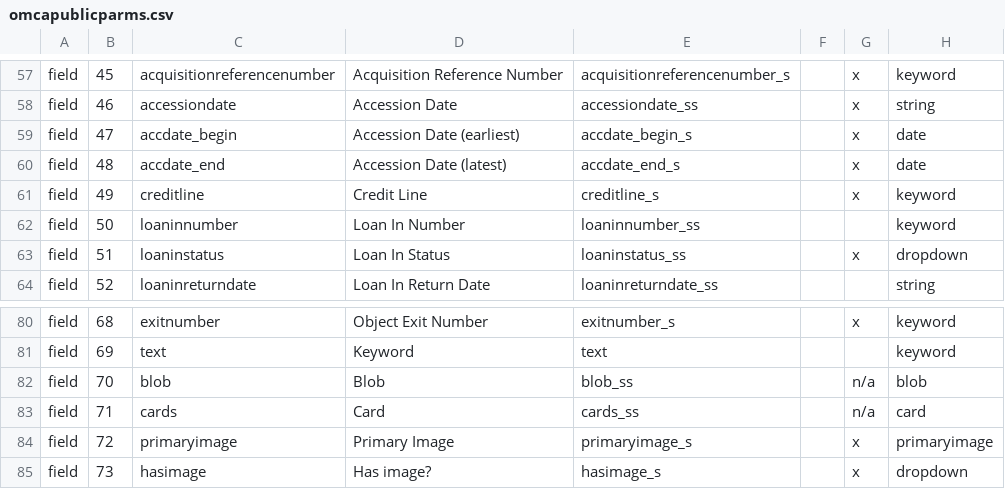
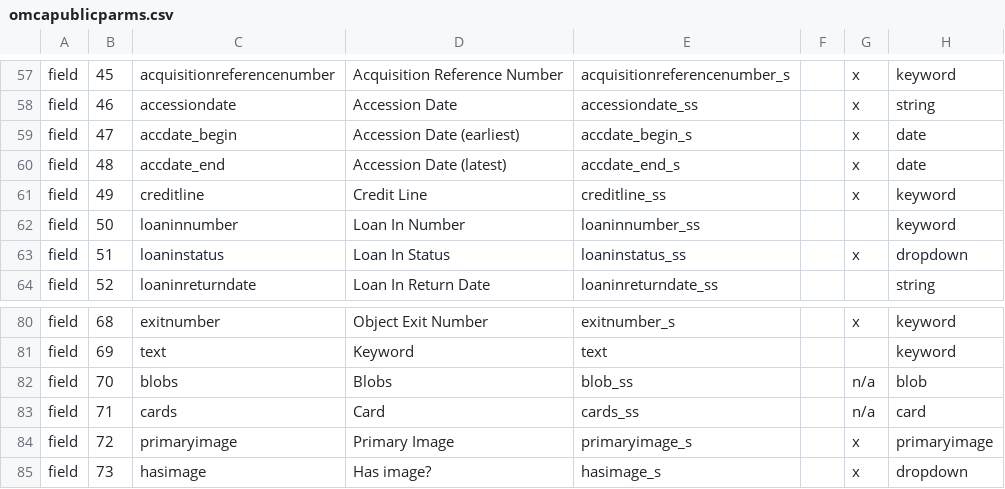
Before and after one commit to jblowe/omca, a CSV file: config/omcapublicparms.csv, drawn as a sheet; only a part is shown, gaps mark what is left out; the diff names each change by its address in the sheet, - before the commit and + after, or states it on an @@ line.

```diff
--- a/config/omcapublicparms.csv
+++ b/config/omcapublicparms.csv
-E61: creditline_s
+E61: creditline_ss
-C82: blob
+C82: blobs
-D82: Blob
+D82: Blobs
```
Also changed, not shown: config/omcainternalparms.csv.
